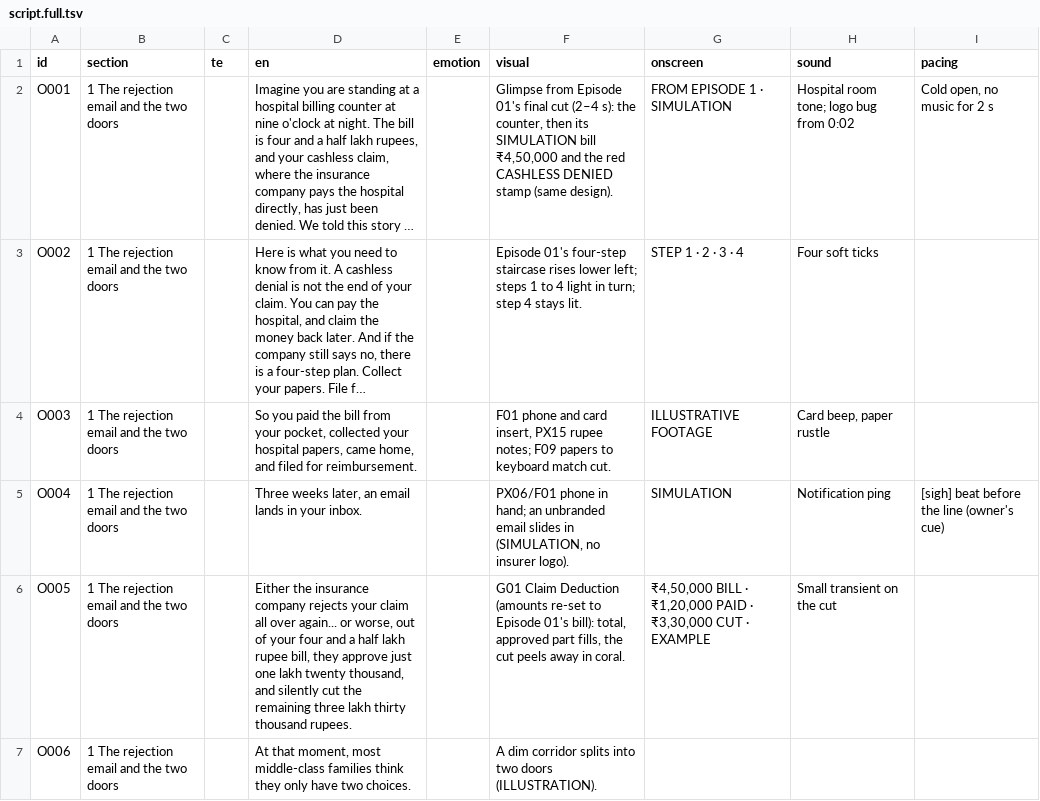
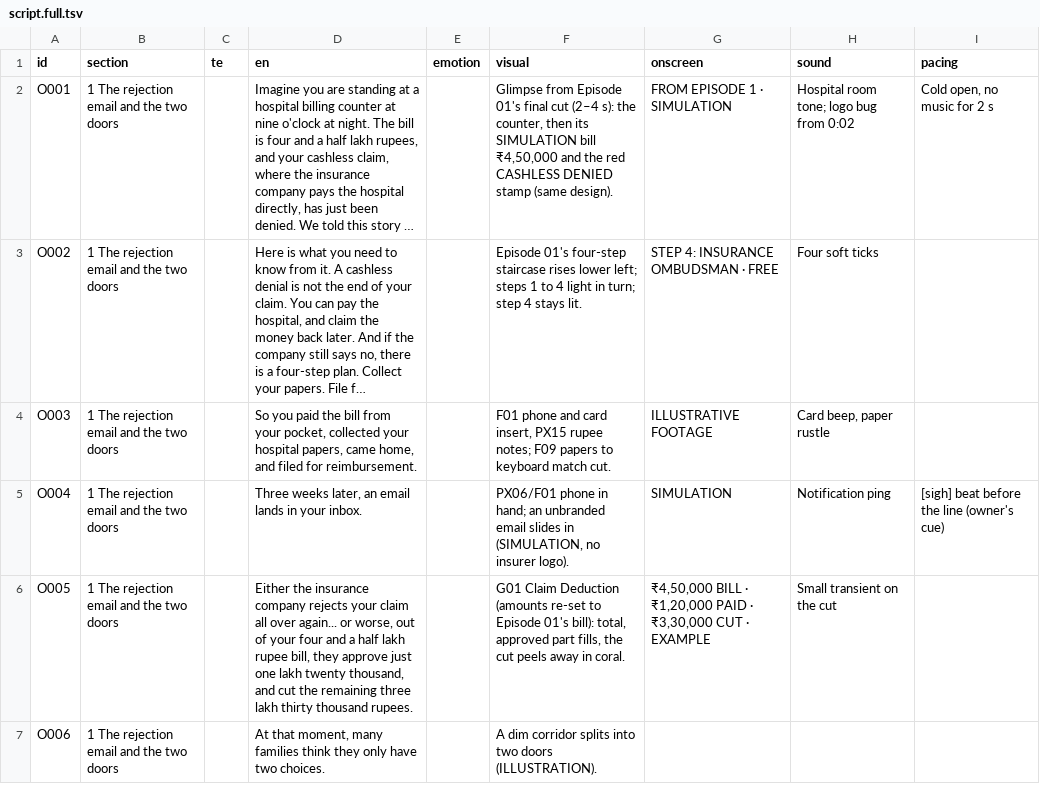
Before and after one commit to mkmk749278/Creator, a TSV file: projects/insurance-ombudsman/script.full.tsv, drawn as a sheet; only a part is shown; long unchanged cells end in …; the diff covers the shown part only; the diff names each change by its address in the sheet, - before the commit and + after, or states it on an @@ line.

```diff
--- a/projects/insurance-ombudsman/script.full.tsv
+++ b/projects/insurance-ombudsman/script.full.tsv
-G3 (onscreen): STEP 1 · 2 · 3 · 4
+G3 (onscreen): STEP 4: INSURANCE OMBUDSMAN · FREE
-D6 (en): …thousand, and silently cut the…
+D6 (en): …thousand, and cut the…
-D7 (en): …that moment, most middle-class families think…
+D7 (en): …that moment, many families think…
```
Also changed, not shown: 31 edited cells elsewhere in this file, projects/insurance-ombudsman/script.tsv, 13 other files.
